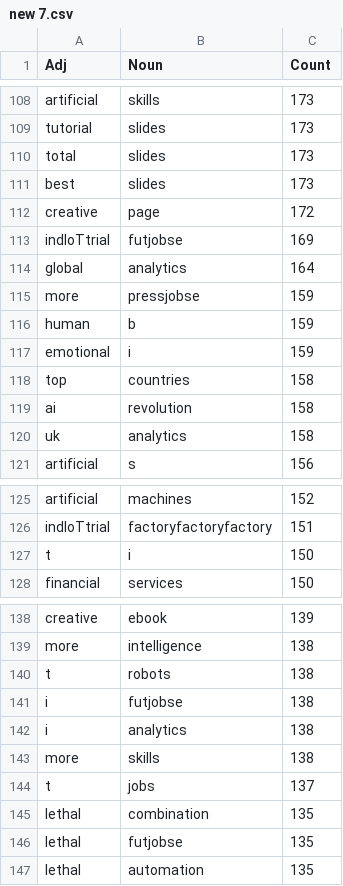
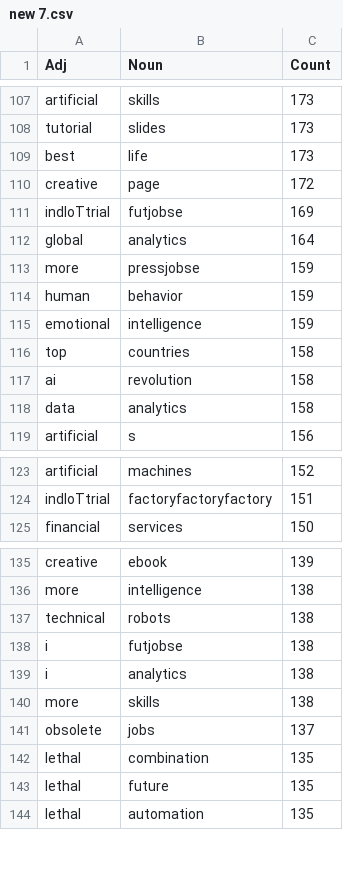
Before and after one commit to Prags21/SentimentAnalysis, a CSV file: new 7.csv, drawn as a sheet; only a part is shown, gaps mark what is left out; the diff covers the shown part only.

```diff
--- a/new 7.csv
+++ b/new 7.csv
@@ -109,4 +108,3 @@ artificial, skills ,173
 tutorial, slides ,173
-total, slides ,173
-best, slides ,173
+best,life,173
 creative, page ,172
@@ -115,7 +113,7 @@ global, analytics ,164
 more, pressjobse ,159
-human, b ,159
-emotional, i ,159
+human, behavior,159
+emotional, intelligence ,159
 top, countries ,158
 ai, revolution ,158
-uk, analytics ,158
+data, analytics ,158
 artificial, s ,156
@@ -126,3 +124,2 @@ artificial, machines ,152
 indIoTtrial, factoryfactoryfactory ,151
-t, i ,150
 financial, services ,150
@@ -139,3 +136,3 @@ creative, ebook ,139
 more, intelligence ,138
-t, robots ,138
+technical, robots ,138
 i, futjobse ,138
@@ -143,5 +140,5 @@ i, analytics ,138
 more, skills ,138
-t, jobs ,137
+obsolete, jobs ,137
 lethal, combination ,135
-lethal, futjobse ,135
+lethal, future,135
 lethal, automation ,135
```
Also changed, not shown: 4 added rows, 8 removed rows and 11 edited cells elsewhere in this file.
